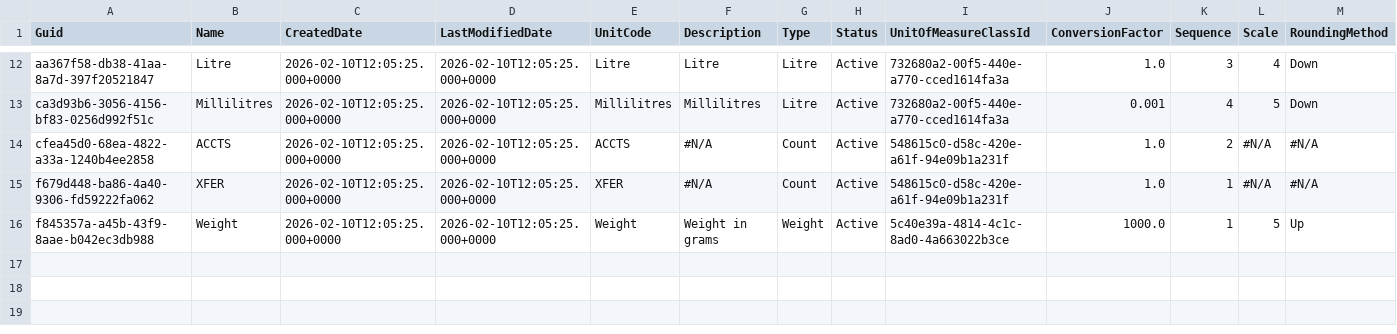
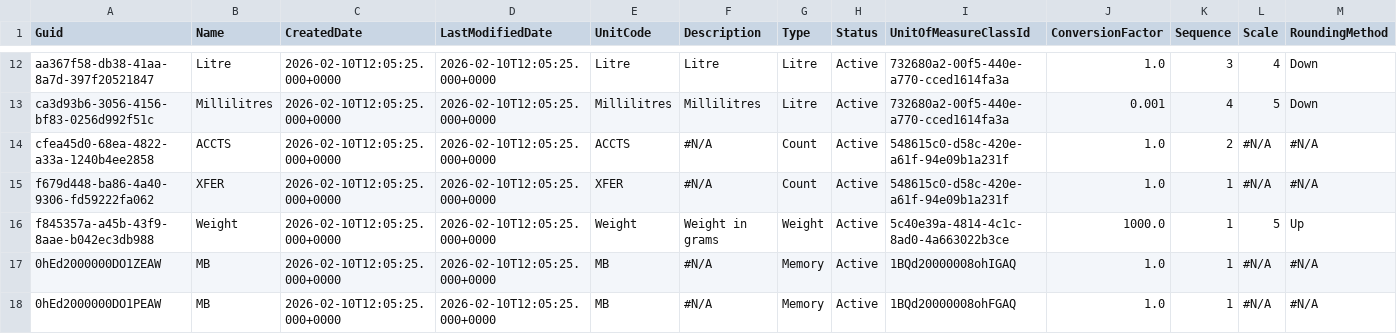
Before and after one commit to rybalkin91prodly/test-sandbox, a CSV file: data/UnitOfMeasure.csv, drawn as a sheet; only a part is shown, gaps mark what is left out; the diff names each change by its address in the sheet, - before the commit and + after, or states it on an @@ line.

Commit message:
Update files

```diff
--- a/data/UnitOfMeasure.csv
+++ b/data/UnitOfMeasure.csv
+row 17: 0hEd2000000DO1ZEAW | MB | 2026-02-10T12:05:25.000+0000 | 2026-02-10T12:05:25.000+0000 | MB | #N/A | Memory | Active | 1BQd20000008ohIGAQ | 1.0 | 1 | #N/A | #N/A
+row 18: 0hEd2000000DO1PEAW | MB | 2026-02-10T12:05:25.000+0000 | 2026-02-10T12:05:25.000+0000 | MB | #N/A | Memory | Active | 1BQd20000008ohFGAQ | 1.0 | 1 | #N/A | #N/A
```
